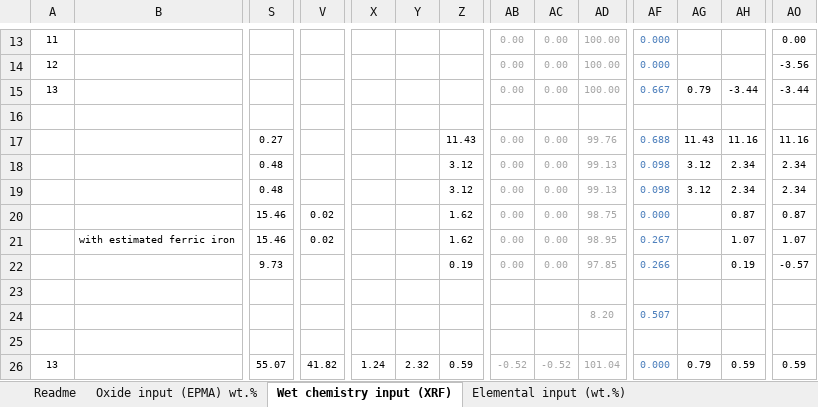
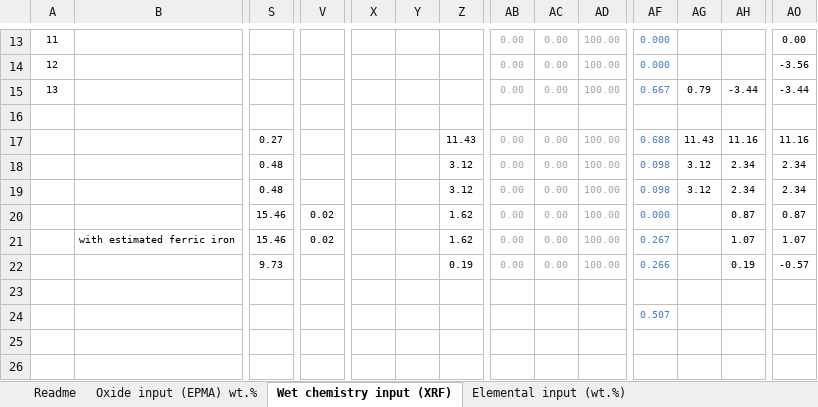
Before and after one commit to bertopadron/Simple_Structural_Formulae, an Excel workbook: 028_simple_structural_formulae.xlsx, sheet Wet chemistry input (XRF), drawn as a sheet; only a part is shown, gaps mark what is left out; values as stored, in another font and other column widths than the file's, no borders; rows hold the shown columns only; the diff names each change by its address in the sheet, - before the commit and + after, or states it on an @@ line.

```diff
--- a/028_simple_structural_formulae.xlsx (sheet Wet chemistry input (XRF))
+++ b/028_simple_structural_formulae.xlsx (sheet Wet chemistry input (XRF))
-AD17: 99.76
+AD17: 100.00
-AD18:AD19: 99.13
+AD18:AD19: 100.00
-AD20: 98.75
+AD20: 100.00
-AD21: 98.95
+AD21: 100.00
-AD22: 97.85
+AD22: 100.00
-AD24: 8.20
+AD24: (empty)
-row 25: (empty)
-row 26: 13 |  | 55.07 | 41.82 | 1.24 | 2.32 | 0.59 | -0.52 | -0.52 | 101.04 | 0.000 | 0.79 | 0.59 | 0.59
```
Also changed, not shown: sheet Elemental input (wt.%), sheet CSpace, sheet Bulk rock references, formulas that keep their value.
